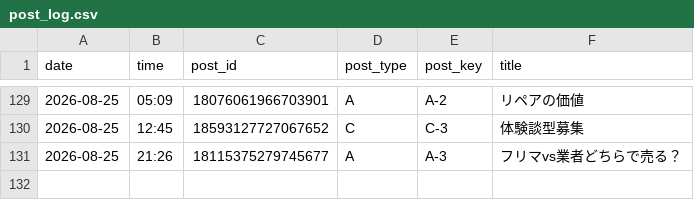
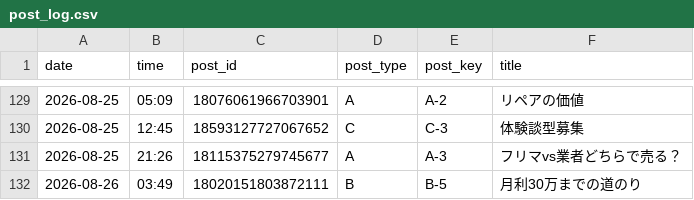
Before and after one commit to vintagegarakuta-gthub/meiryu-threads-auto-post, a CSV file: post_log.csv, drawn as a sheet; only a part is shown, gaps mark what is left out.

```diff
--- a/post_log.csv
+++ b/post_log.csv
@@ -131 +131,2 @@ date,time,post_id,post_type,post_key,title
 2026-08-25,21:26,18115375279745677,A,A-3,フリマvs業者どちらで売る？
+2026-08-26,03:49,18020151803872111,B,B-5,月利30万までの道のり
```
